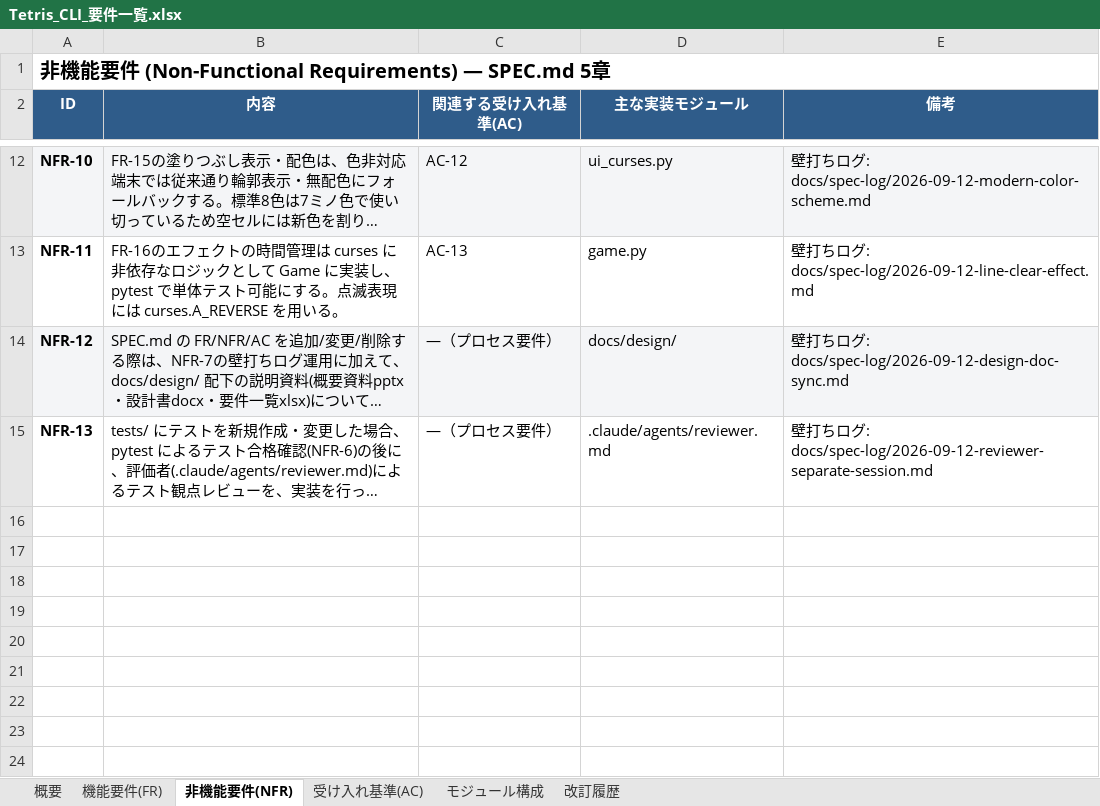
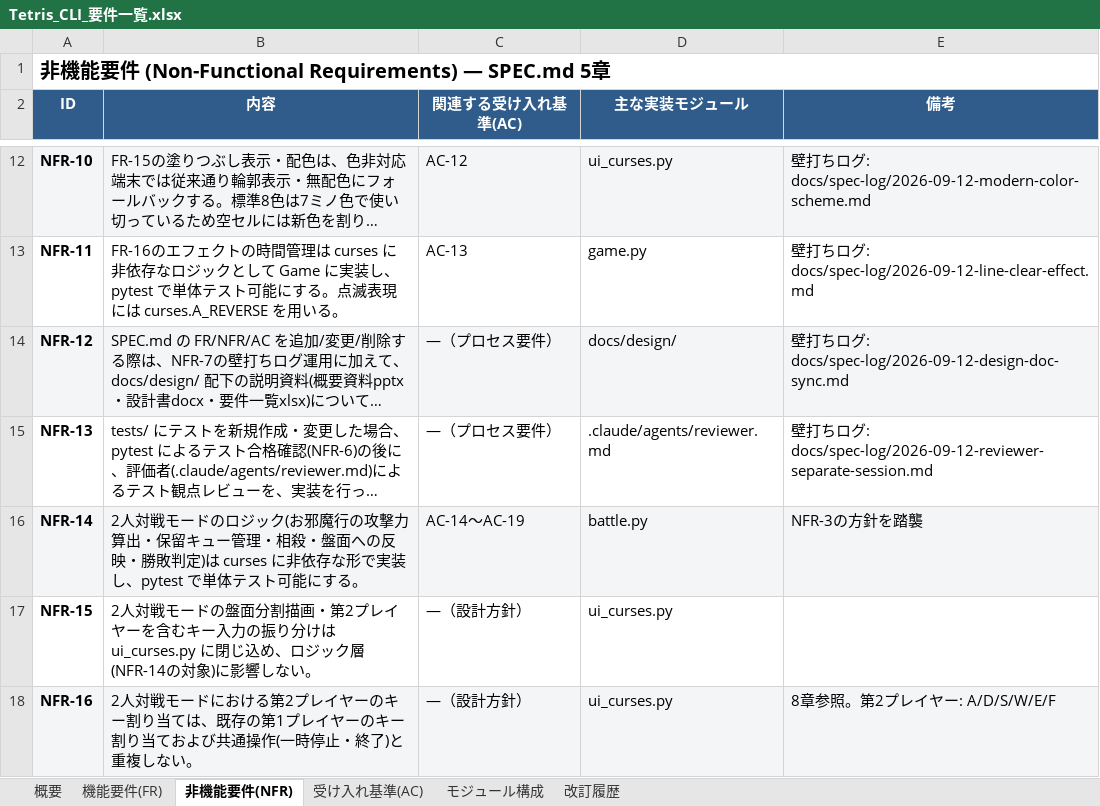
Before and after one commit to YosukeUsum/gitTest, an Excel workbook: docs/design/Tetris_CLI_要件一覧.xlsx, sheet 非機能要件(NFR), drawn as a sheet; only a part is shown, gaps mark what is left out; long unchanged cells end in …; values as stored, in another font and other column widths than the file's, no borders; charts and pictures not drawn; the diff names each change by its address in the sheet, - before the commit and + after, or states it on an @@ line.

```diff
--- a/docs/design/Tetris_CLI_要件一覧.xlsx (sheet 非機能要件(NFR))
+++ b/docs/design/Tetris_CLI_要件一覧.xlsx (sheet 非機能要件(NFR))
+row 16: NFR-14 | 2人対戦モードのロジック(お邪魔行の攻撃力算出・保留キュー管理・相殺・盤面への反映・勝敗判定)は curses に非依存な形で実装し、pytest で単体テスト可能にする。 | AC-14〜AC-19 | battle.py | NFR-3の方針を踏襲
+row 17: NFR-15 | 2人対戦モードの盤面分割描画・第2プレイヤーを含むキー入力の振り分けは ui_curses.py に閉じ込め、ロジック層(NFR-14の対象)に影響しない。 | ―（設計方針） | ui_curses.py
+row 18: NFR-16 | 2人対戦モードにおける第2プレイヤーのキー割り当ては、既存の第1プレイヤーのキー割り当ておよび共通操作(一時停止・終了)と重複しない。 | ―（設計方針） | ui_curses.py | 8章参照。第2プレイヤー: A/D/S/W/E/F
```
Also changed, not shown: sheet 機能要件(FR), sheet 受け入れ基準(AC), sheet モジュール構成, sheet 概要, sheet 改訂履歴, 2 other files.
